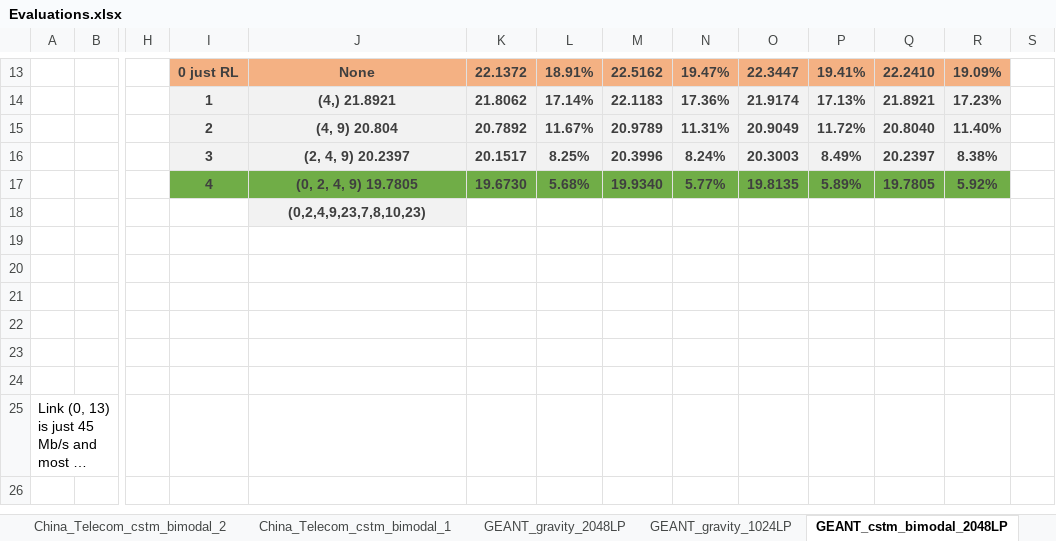
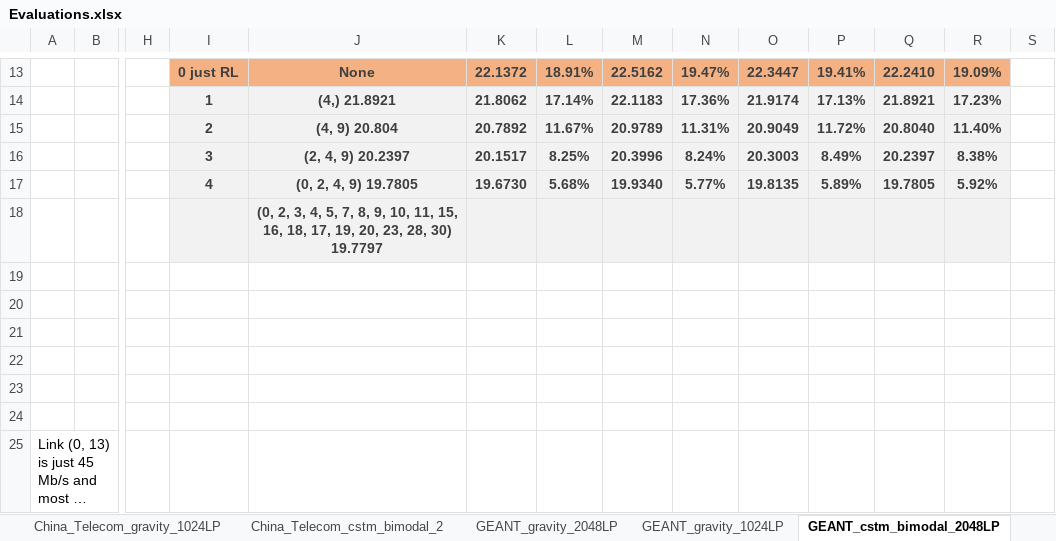
Before and after one commit to idoyehe/hybrid_routing_KNERUL, an Excel workbook: Smart_Nodes_Routing/Evaluations.xlsx, sheet GEANT_cstm_bimodal_2048LP, drawn as a sheet; only a part is shown, gaps mark what is left out; long unchanged cells end in …; values as stored, in another font and other column widths than the file's, no borders; charts and pictures not drawn; the diff names each change by its address in the sheet, - before the commit and + after, or states it on an @@ line.

Commit message:
Claranet regular bimodal

```diff
--- a/Smart_Nodes_Routing/Evaluations.xlsx (sheet GEANT_cstm_bimodal_2048LP)
+++ b/Smart_Nodes_Routing/Evaluations.xlsx (sheet GEANT_cstm_bimodal_2048LP)
-sheet tab: China_Telecom_cstm_bimodal_1
-I17:R17 fill: #70AD47
+I17:R17 fill: #F2F2F2
-I18 fill: none
+I18 fill: #F2F2F2
-J18: (0,2,4,9,23,7,8,10,23)
+J18: (0, 2, 3, 4, 5, 7, 8, 9, 10, 11, 15, 16, 18, 17, 19, 20, 23, 28, 30) 19.7797
-K18:R18 fill: none
+K18:R18 fill: #F2F2F2
```
Also changed, not shown: sheet Claranet_bimodal_4096L, other sheet tabs, charts or pictures, 1 other file.
